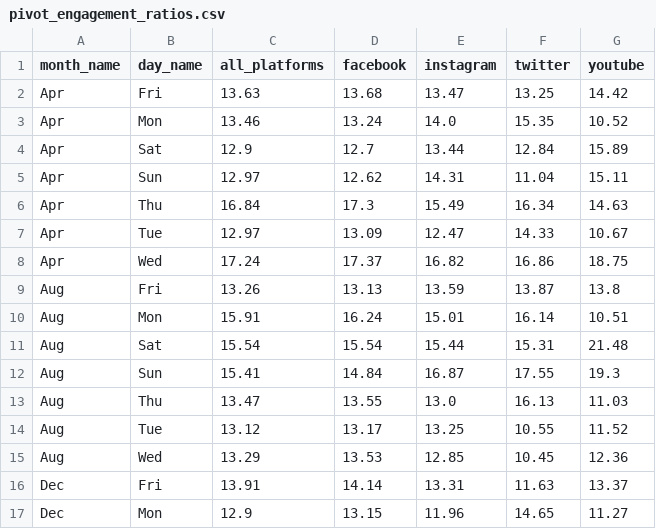
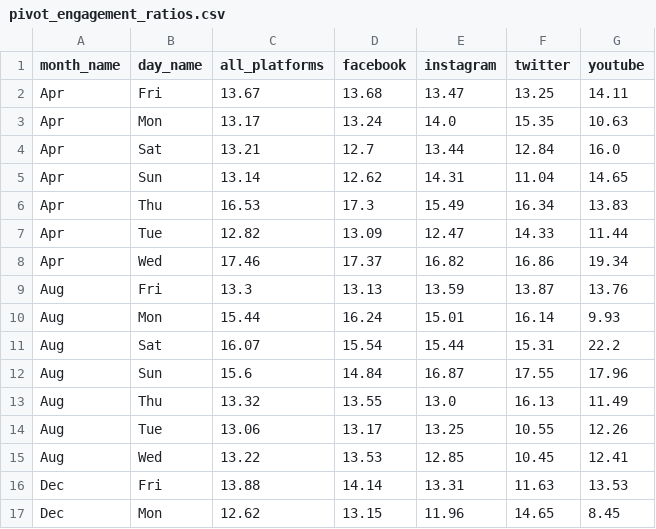
Before and after one commit to mewprakarn/Data_viz_Flask, a CSV file: static/data/pivot_engagement_ratios.csv, drawn as a sheet; only a part is shown; the diff covers the shown part only.

```diff
--- a/static/data/pivot_engagement_ratios.csv
+++ b/static/data/pivot_engagement_ratios.csv
@@ -1,17 +1,17 @@
 month_name,day_name,all_platforms,facebook,instagram,twitter,youtube
-Apr,Fri,13.63,13.68,13.47,13.25,14.42
-Apr,Mon,13.46,13.24,14.0,15.35,10.52
-Apr,Sat,12.9,12.7,13.44,12.84,15.89
-Apr,Sun,12.97,12.62,14.31,11.04,15.11
-Apr,Thu,16.84,17.3,15.49,16.34,14.63
-Apr,Tue,12.97,13.09,12.47,14.33,10.67
-Apr,Wed,17.24,17.37,16.82,16.86,18.75
-Aug,Fri,13.26,13.13,13.59,13.87,13.8
-Aug,Mon,15.91,16.24,15.01,16.14,10.51
-Aug,Sat,15.54,15.54,15.44,15.31,21.48
-Aug,Sun,15.41,14.84,16.87,17.55,19.3
-Aug,Thu,13.47,13.55,13.0,16.13,11.03
-Aug,Tue,13.12,13.17,13.25,10.55,11.52
-Aug,Wed,13.29,13.53,12.85,10.45,12.36
-Dec,Fri,13.91,14.14,13.31,11.63,13.37
-Dec,Mon,12.9,13.15,11.96,14.65,11.27
+Apr,Fri,13.67,13.68,13.47,13.25,14.11
+Apr,Mon,13.17,13.24,14.0,15.35,10.63
+Apr,Sat,13.21,12.7,13.44,12.84,16.0
+Apr,Sun,13.14,12.62,14.31,11.04,14.65
+Apr,Thu,16.53,17.3,15.49,16.34,13.83
+Apr,Tue,12.82,13.09,12.47,14.33,11.44
+Apr,Wed,17.46,17.37,16.82,16.86,19.34
+Aug,Fri,13.3,13.13,13.59,13.87,13.76
+Aug,Mon,15.44,16.24,15.01,16.14,9.93
+Aug,Sat,16.07,15.54,15.44,15.31,22.2
+Aug,Sun,15.6,14.84,16.87,17.55,17.96
+Aug,Thu,13.32,13.55,13.0,16.13,11.49
+Aug,Tue,13.06,13.17,13.25,10.55,12.26
+Aug,Wed,13.22,13.53,12.85,10.45,12.41
+Dec,Fri,13.88,14.14,13.31,11.63,13.53
+Dec,Mon,12.62,13.15,11.96,14.65,8.45
```
Also changed, not shown: 135 edited cells elsewhere in this file, static/data/overall_annual.csv, static/data/overall_daily_post.csv, 13 other files.
